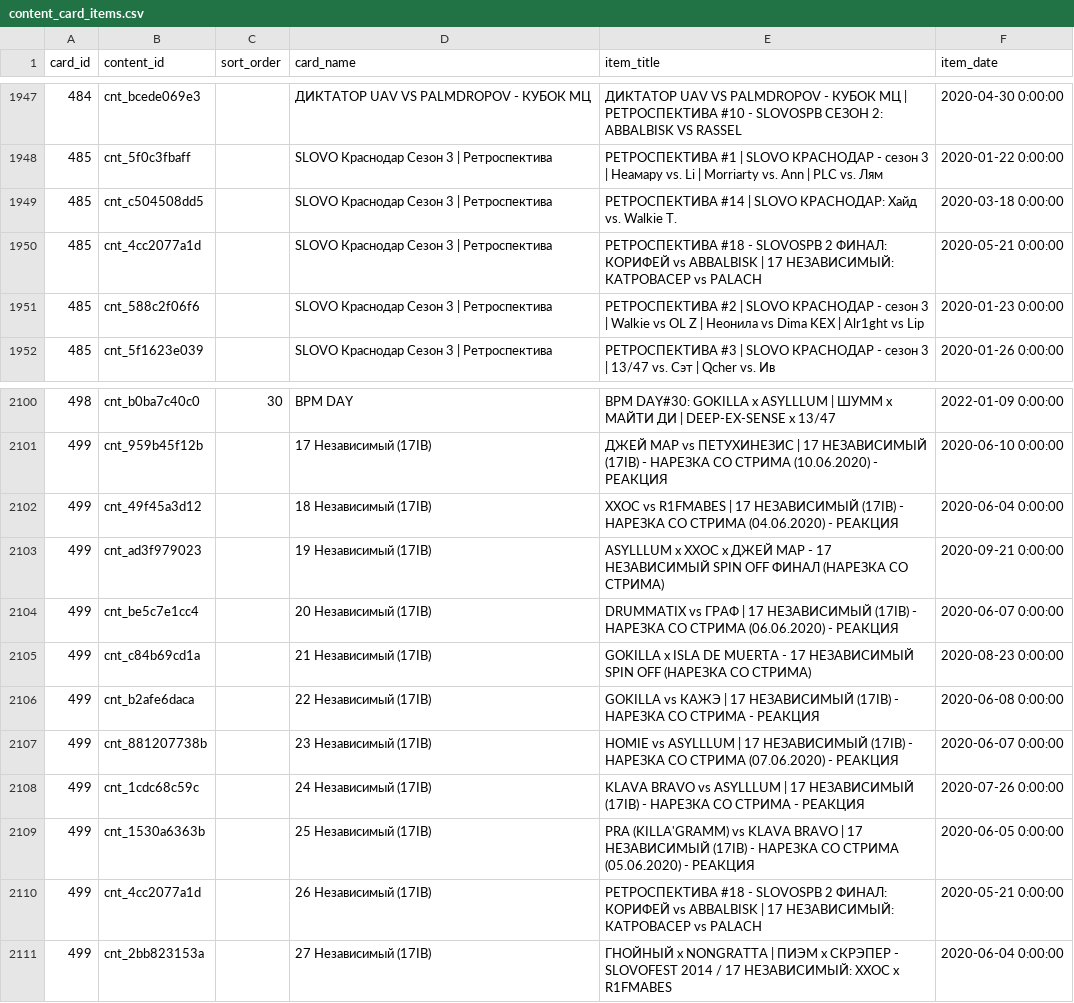
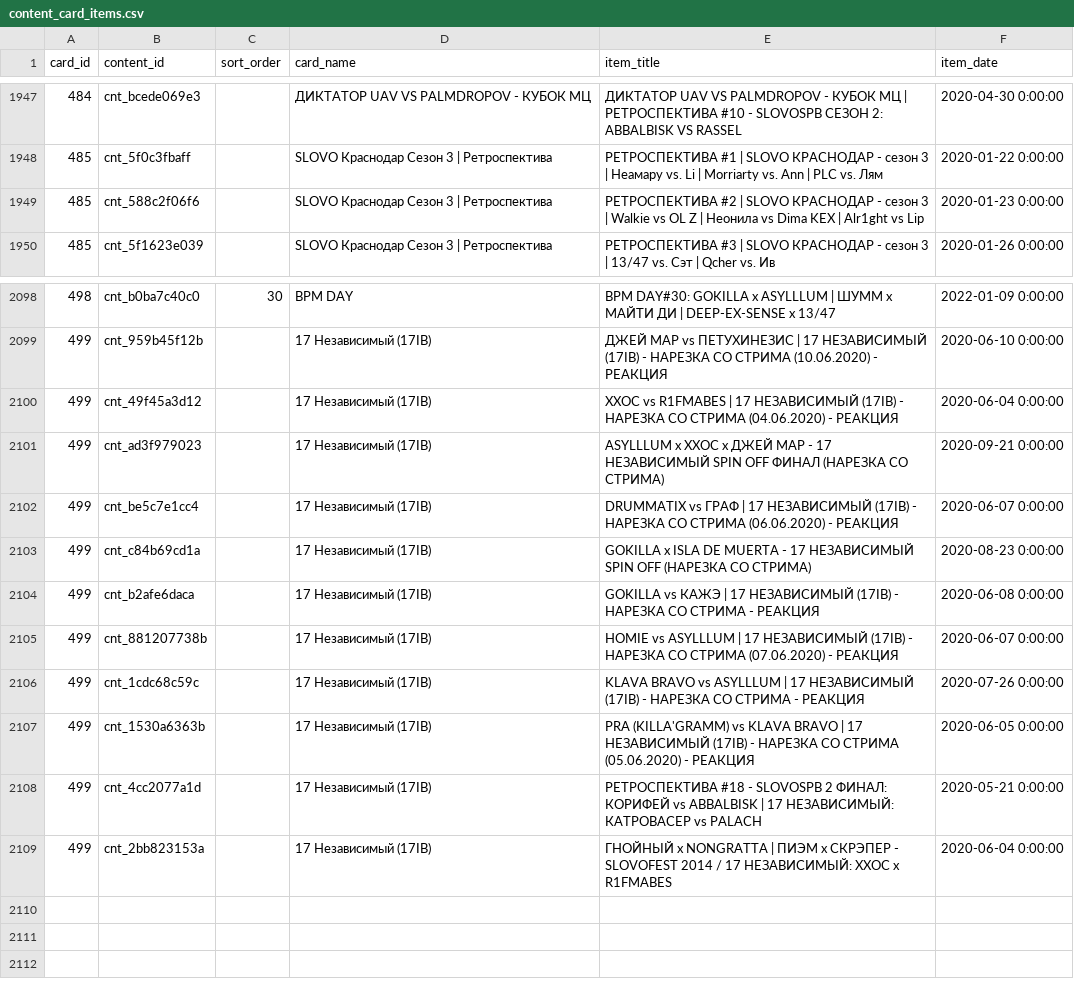
Before and after one commit to AiratFaiz/pachumarchive, a CSV file: public/data/content_card_items.csv, drawn as a sheet; only a part is shown, gaps mark what is left out.

Commit message:
content  update

```diff
--- a/public/data/content_card_items.csv
+++ b/public/data/content_card_items.csv
@@ -1948,4 +1948,2 @@ card_id,content_id,sort_order,card_name,item_title,item_date
 485,cnt_5f0c3fbaff,,SLOVO Краснодар Сезон 3 | Ретроспектива,РЕТРОСПЕКТИВА #1 | SLOVO КРАСНОДАР - сезон 3 | Неамару vs. Li | Morriarty vs. Ann | PLC vs. Лям,2020-01-22 0:00:00
-485,cnt_c504508dd5,,SLOVO Краснодар Сезон 3 | Ретроспектива,РЕТРОСПЕКТИВА #14 | SLOVO КРАСНОДАР: Хайд vs. Walkie T.,2020-03-18 0:00:00
-485,cnt_4cc2077a1d,,SLOVO Краснодар Сезон 3 | Ретроспектива,РЕТРОСПЕКТИВА #18 - SLOVOSPB 2 ФИНАЛ: КОРИФЕЙ vs ABBALBISK | 17 НЕЗАВИСИМЫЙ: КАТРОВАСЕР vs PALACH,2020-05-21 0:00:00
 485,cnt_588c2f06f6,,SLOVO Краснодар Сезон 3 | Ретроспектива,РЕТРОСПЕКТИВА #2 | SLOVO КРАСНОДАР - сезон 3 | Walkie vs OL Z | Неонила vs Dima KEX | Alr1ght vs Lip,2020-01-23 0:00:00
@@ -2101,11 +2099,11 @@ card_id,content_id,sort_order,card_name,item_title,item_date
 499,cnt_959b45f12b,,17 Независимый (17IB),ДЖЕЙ МАР vs ПЕТУХИНЕЗИС | 17 НЕЗАВИСИМЫЙ (17IB) - НАРЕЗКА СО СТРИМА (10.06.2020) - РЕАКЦИЯ,2020-06-10 0:00:00
-499,cnt_49f45a3d12,,18 Независимый (17IB),ХХОС vs R1FMABES | 17 НЕЗАВИСИМЫЙ (17IB) - НАРЕЗКА СО СТРИМА (04.06.2020) - РЕАКЦИЯ,2020-06-04 0:00:00
-499,cnt_ad3f979023,,19 Независимый (17IB),ASYLLLUM х ХХОС х ДЖЕЙ МАР - 17 НЕЗАВИСИМЫЙ SPIN OFF ФИНАЛ (НАРЕЗКА СО СТРИМА),2020-09-21 0:00:00
-499,cnt_be5c7e1cc4,,20 Независимый (17IB),DRUMMATIX vs ГРАФ | 17 НЕЗАВИСИМЫЙ (17IB) - НАРЕЗКА СО СТРИМА (06.06.2020) - РЕАКЦИЯ,2020-06-07 0:00:00
-499,cnt_c84b69cd1a,,21 Независимый (17IB),GOKILLA х ISLA DE MUERTA - 17 НЕЗАВИСИМЫЙ SPIN OFF (НАРЕЗКА СО СТРИМА),2020-08-23 0:00:00
-499,cnt_b2afe6daca,,22 Независимый (17IB),GOKILLA vs КАЖЭ | 17 НЕЗАВИСИМЫЙ (17IB) - НАРЕЗКА СО СТРИМА - РЕАКЦИЯ,2020-06-08 0:00:00
-499,cnt_881207738b,,23 Независимый (17IB),HOMIE vs ASYLLLUM | 17 НЕЗАВИСИМЫЙ (17IB) - НАРЕЗКА СО СТРИМА (07.06.2020) - РЕАКЦИЯ,2020-06-07 0:00:00
-499,cnt_1cdc68c59c,,24 Независимый (17IB),KLAVA BRAVO vs ASYLLLUM | 17 НЕЗАВИСИМЫЙ (17IB) - НАРЕЗКА СО СТРИМА - РЕАКЦИЯ,2020-07-26 0:00:00
-499,cnt_1530a6363b,,25 Независимый (17IB),PRA (KILLA'GRAMM) vs KLAVA BRAVO | 17 НЕЗАВИСИМЫЙ (17IB) - НАРЕЗКА СО СТРИМА (05.06.2020) - РЕАКЦИЯ,2020-06-05 0:00:00
-499,cnt_4cc2077a1d,,26 Независимый (17IB),РЕТРОСПЕКТИВА #18 - SLOVOSPB 2 ФИНАЛ: КОРИФЕЙ vs ABBALBISK | 17 НЕЗАВИСИМЫЙ: КАТРОВАСЕР vs PALACH,2020-05-21 0:00:00
-499,cnt_2bb823153a,,27 Независимый (17IB),ГНОЙНЫЙ x NONGRATTA | ПИЭМ х СКРЭПЕР - SLOVOFEST 2014 / 17 НЕЗАВИСИМЫЙ: ХХОС х R1FMABES,2020-06-04 0:00:00
+499,cnt_49f45a3d12,,17 Независимый (17IB),ХХОС vs R1FMABES | 17 НЕЗАВИСИМЫЙ (17IB) - НАРЕЗКА СО СТРИМА (04.06.2020) - РЕАКЦИЯ,2020-06-04 0:00:00
+499,cnt_ad3f979023,,17 Независимый (17IB),ASYLLLUM х ХХОС х ДЖЕЙ МАР - 17 НЕЗАВИСИМЫЙ SPIN OFF ФИНАЛ (НАРЕЗКА СО СТРИМА),2020-09-21 0:00:00
+499,cnt_be5c7e1cc4,,17 Независимый (17IB),DRUMMATIX vs ГРАФ | 17 НЕЗАВИСИМЫЙ (17IB) - НАРЕЗКА СО СТРИМА (06.06.2020) - РЕАКЦИЯ,2020-06-07 0:00:00
+499,cnt_c84b69cd1a,,17 Независимый (17IB),GOKILLA х ISLA DE MUERTA - 17 НЕЗАВИСИМЫЙ SPIN OFF (НАРЕЗКА СО СТРИМА),2020-08-23 0:00:00
+499,cnt_b2afe6daca,,17 Независимый (17IB),GOKILLA vs КАЖЭ | 17 НЕЗАВИСИМЫЙ (17IB) - НАРЕЗКА СО СТРИМА - РЕАКЦИЯ,2020-06-08 0:00:00
+499,cnt_881207738b,,17 Независимый (17IB),HOMIE vs ASYLLLUM | 17 НЕЗАВИСИМЫЙ (17IB) - НАРЕЗКА СО СТРИМА (07.06.2020) - РЕАКЦИЯ,2020-06-07 0:00:00
+499,cnt_1cdc68c59c,,17 Независимый (17IB),KLAVA BRAVO vs ASYLLLUM | 17 НЕЗАВИСИМЫЙ (17IB) - НАРЕЗКА СО СТРИМА - РЕАКЦИЯ,2020-07-26 0:00:00
+499,cnt_1530a6363b,,17 Независимый (17IB),PRA (KILLA'GRAMM) vs KLAVA BRAVO | 17 НЕЗАВИСИМЫЙ (17IB) - НАРЕЗКА СО СТРИМА (05.06.2020) - РЕАКЦИЯ,2020-06-05 0:00:00
+499,cnt_4cc2077a1d,,17 Независимый (17IB),РЕТРОСПЕКТИВА #18 - SLOVOSPB 2 ФИНАЛ: КОРИФЕЙ vs ABBALBISK | 17 НЕЗАВИСИМЫЙ: КАТРОВАСЕР vs PALACH,2020-05-21 0:00:00
+499,cnt_2bb823153a,,17 Независимый (17IB),ГНОЙНЫЙ x NONGRATTA | ПИЭМ х СКРЭПЕР - SLOVOFEST 2014 / 17 НЕЗАВИСИМЫЙ: ХХОС х R1FMABES,2020-06-04 0:00:00
```
